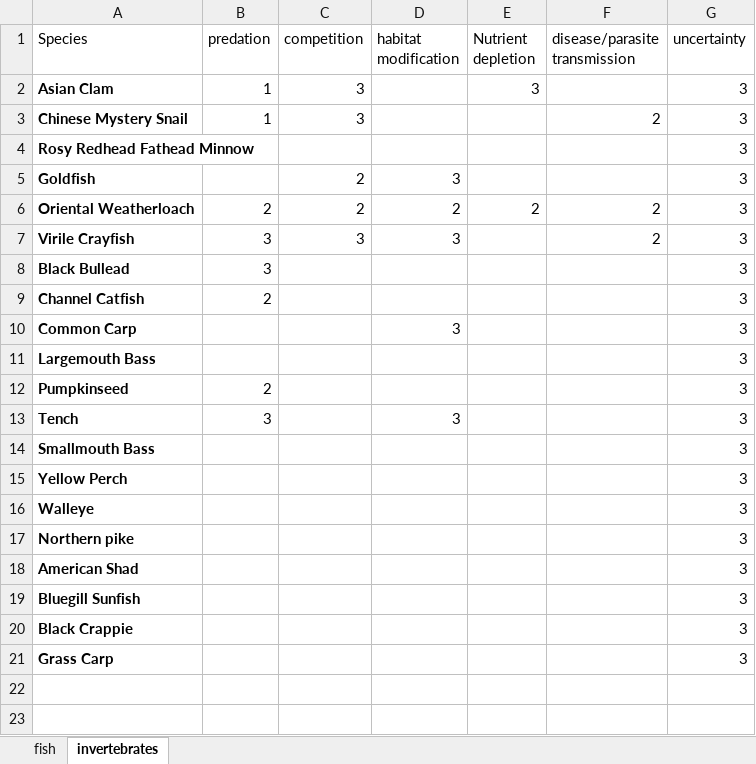
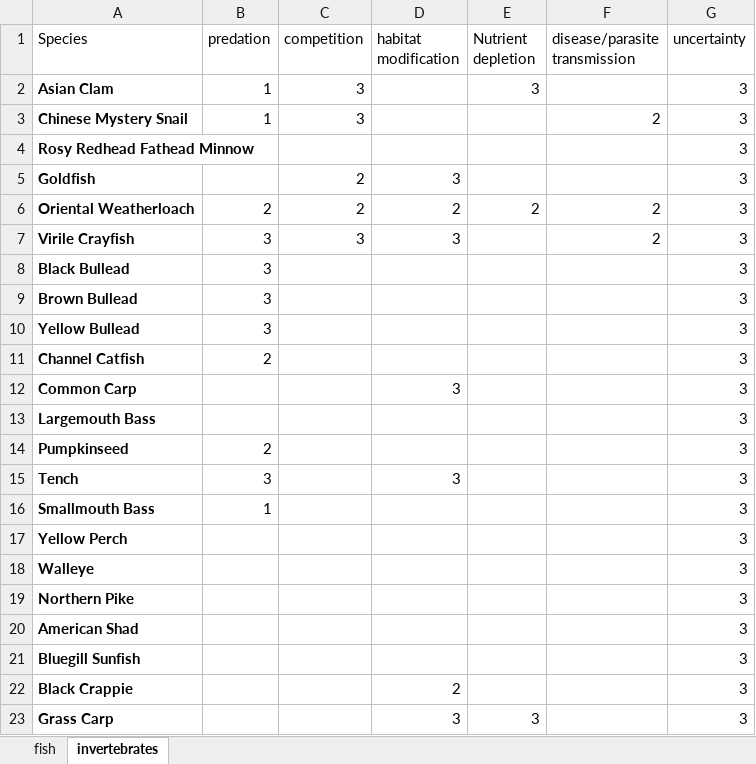
Before and after one commit to johnpphelan/SAR_prioritization_model, an Excel workbook: data/ais_effects.xlsx, sheet invertebrates, drawn as a sheet; values as stored, in another font and other column widths than the file's, no borders; addresses are those after the commit; the diff names each change by its address in the sheet, - before the commit and + after, or states it on an @@ line.

```diff
--- a/data/ais_effects.xlsx (sheet invertebrates)
+++ b/data/ais_effects.xlsx (sheet invertebrates)
+row 9: Brown Bullead | 3 |  |  |  |  | 3
+row 10: Yellow Bullead | 3 |  |  |  |  | 3
-B16 (predation): (empty)
+B16 (predation): 1
-A19 (Species): Northern pike
+A19 (Species): Northern Pike
-D22 (habitat modification): (empty)
+D22 (habitat modification): 2
-D23 (habitat modification): (empty)
+D23 (habitat modification): 3
-E23 (Nutrient depletion): (empty)
+E23 (Nutrient depletion): 3
```
Also changed, not shown: sheet fish.
